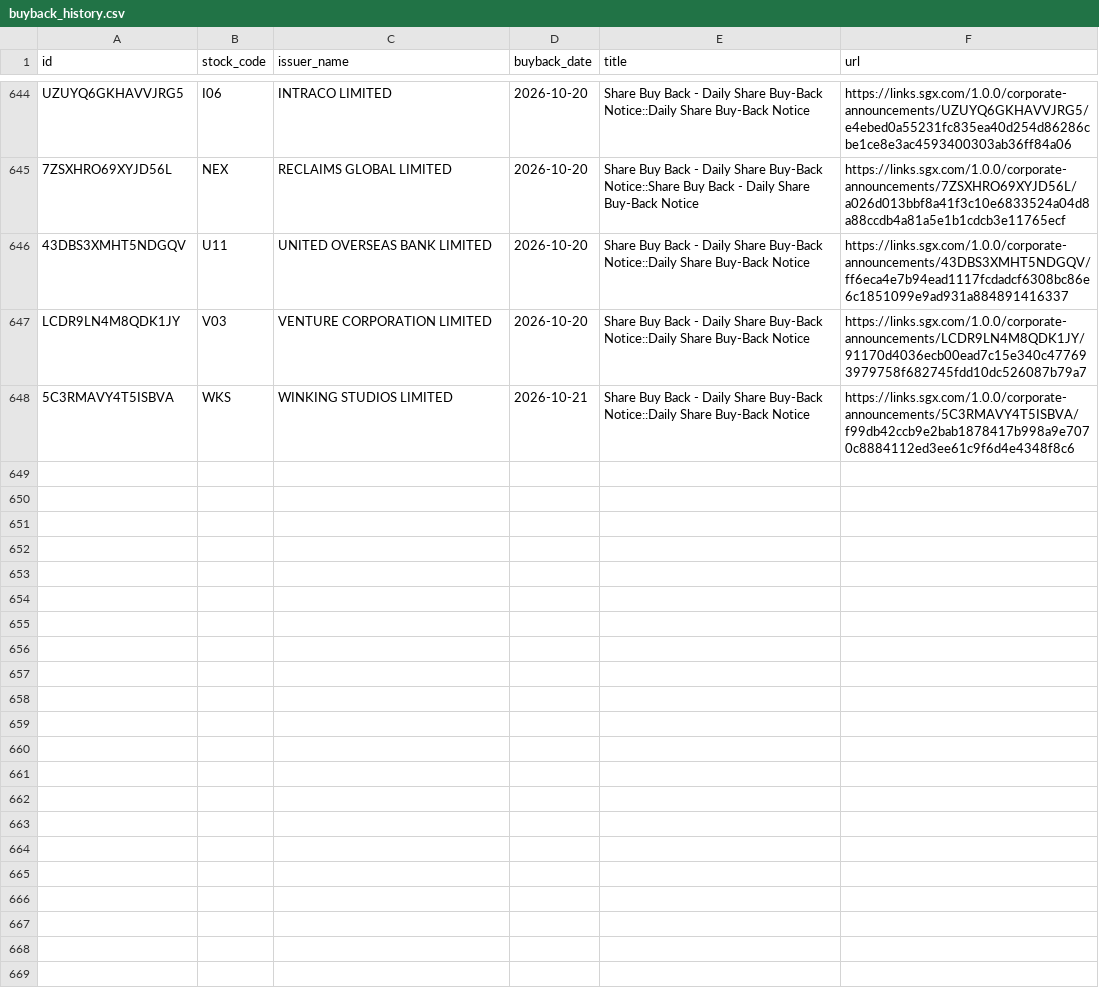
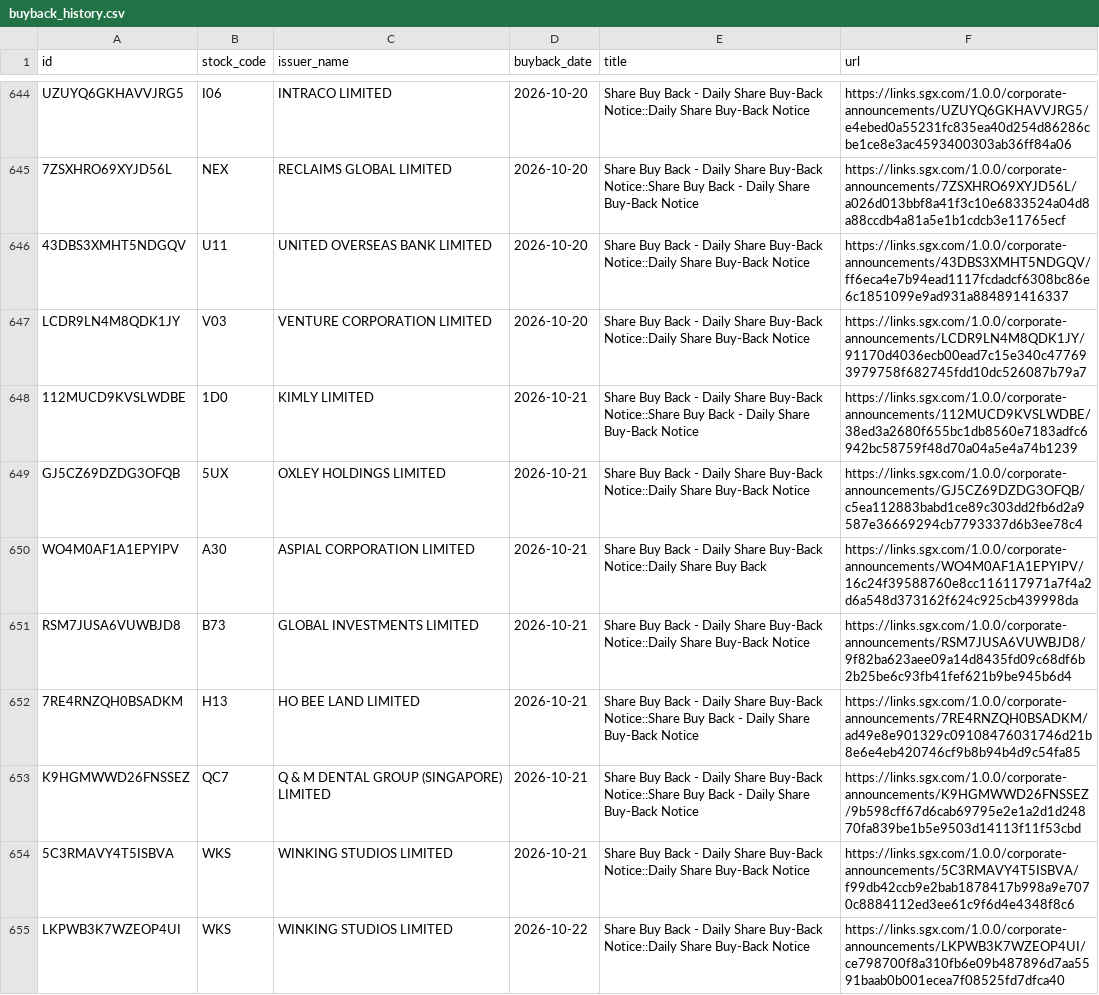
Before and after one commit to ferlyntanyj/Claude-Telegram-bot, a CSV file: history/buyback_history.csv, drawn as a sheet; only a part is shown, gaps mark what is left out.

```diff
--- a/history/buyback_history.csv
+++ b/history/buyback_history.csv
@@ -647,2 +647,9 @@ UZUYQ6GKHAVVJRG5,I06,INTRACO LIMITED,2026-10-20,Share Buy Back - Daily Share Buy
 LCDR9LN4M8QDK1JY,V03,VENTURE CORPORATION LIMITED,2026-10-20,Share Buy Back - Daily Share Buy-Back Notice::Daily Share Buy-Back Notice,https://links.sgx.com/1.0.0/corporate-announcements/LCDR9LN4M8QDK1JY/91170d4036ecb00ead7c15e340c477693979758f682745fdd10dc526087b79a7
+112MUCD9KVSLWDBE,1D0,KIMLY LIMITED,2026-10-21,Share Buy Back - Daily Share Buy-Back Notice::Share Buy Back - Daily Share Buy-Back Notice,https://links.sgx.com/1.0.0/corporate-announcements/112MUCD9KVSLWDBE/38ed3a2680f655bc1db8560e7183adfc6942bc58759f48d70a04a5e4a74b1239
+GJ5CZ69DZDG3OFQB,5UX,OXLEY HOLDINGS LIMITED,2026-10-21,Share Buy Back - Daily Share Buy-Back Notice::Daily Share Buy-Back Notice,https://links.sgx.com/1.0.0/corporate-announcements/GJ5CZ69DZDG3OFQB/c5ea112883babd1ce89c303dd2fb6d2a9587e36669294cb7793337d6b3ee78c4
+WO4M0AF1A1EPYIPV,A30,ASPIAL CORPORATION LIMITED,2026-10-21,Share Buy Back - Daily Share Buy-Back Notice::Daily Share Buy Back,https://links.sgx.com/1.0.0/corporate-announcements/WO4M0AF1A1EPYIPV/16c24f39588760e8cc116117971a7f4a2d6a548d373162f624c925cb439998da
+RSM7JUSA6VUWBJD8,B73,GLOBAL INVESTMENTS LIMITED,2026-10-21,Share Buy Back - Daily Share Buy-Back Notice::Daily Share Buy-Back Notice,https://links.sgx.com/1.0.0/corporate-announcements/RSM7JUSA6VUWBJD8/9f82ba623aee09a14d8435fd09c68df6b2b25be6c93fb41fef621b9be945b6d4
+7RE4RNZQH0BSADKM,H13,HO BEE LAND LIMITED,2026-10-21,Share Buy Back - Daily Share Buy-Back Notice::Share Buy Back - Daily Share Buy-Back Notice,https://links.sgx.com/1.0.0/corporate-announcements/7RE4RNZQH0BSADKM/ad49e8e901329c09108476031746d21b8e6e4eb420746cf9b8b94b4d9c54fa85
+K9HGMWWD26FNSSEZ,QC7,Q & M DENTAL GROUP (SINGAPORE) LIMITED,2026-10-21,Share Buy Back - Daily Share Buy-Back Notice::Share Buy Back - Daily Share Buy-Back Notice,https://links.sgx.com/1.0.0/corporate-announcements/K9HGMWWD26FNSSEZ/9b598cff67d6cab69795e2e1a2d1d24870fa839be1b5e9503d14113f11f53cbd
 5C3RMAVY4T5ISBVA,WKS,WINKING STUDIOS LIMITED,2026-10-21,Share Buy Back - Daily Share Buy-Back Notice::Daily Share Buy-Back Notice,https://links.sgx.com/1.0.0/corporate-announcements/5C3RMAVY4T5ISBVA/f99db42ccb9e2bab1878417b998a9e7070c8884112ed3ee61c9f6d4e4348f8c6
+LKPWB3K7WZEOP4UI,WKS,WINKING STUDIOS LIMITED,2026-10-22,Share Buy Back - Daily Share Buy-Back Notice::Daily Share Buy-Back Notice,https://links.sgx.com/1.0.0/corporate-announcements/LKPWB3K7WZEOP4UI/ce798700f8a310fb6e09b487896d7aa5591baab0b001ecea7f08525fd7dfca40
```
Also changed, not shown: output/buyback_company_summary.csv, 3 other files.
